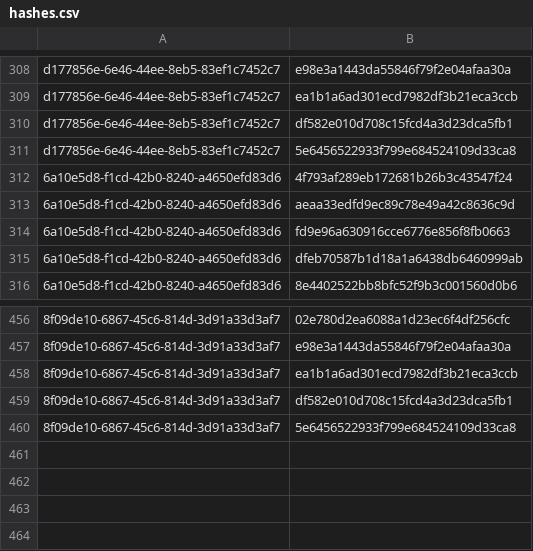
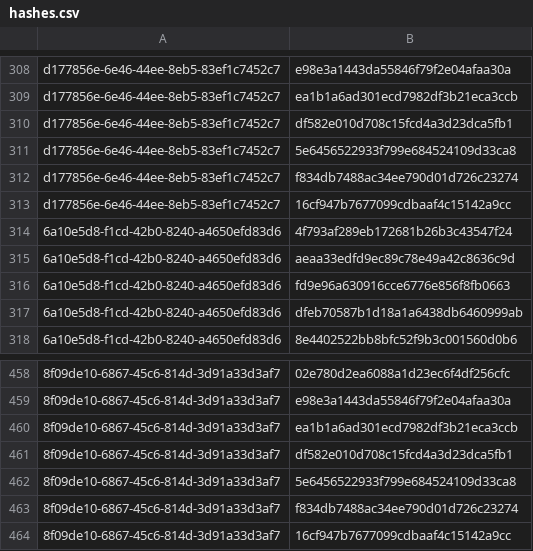
Before and after one commit to RedBlue232/threat-feed-publisher, a CSV file: misp-feed/hashes.csv, drawn as a sheet; only a part is shown, gaps mark what is left out.

Commit message:
chore(misp): refresh feed (3 events) [2026-05-01T13:30Z]

```diff
--- a/misp-feed/hashes.csv
+++ b/misp-feed/hashes.csv
@@ -311,2 +311,4 @@ d177856e-6e46-44ee-8eb5-83ef1c7452c7,df582e010d708c15fcd4a3d23dca5fb1
 d177856e-6e46-44ee-8eb5-83ef1c7452c7,5e6456522933f799e684524109d33ca8
+d177856e-6e46-44ee-8eb5-83ef1c7452c7,f834db7488ac34ee790d01d726c23274
+d177856e-6e46-44ee-8eb5-83ef1c7452c7,16cf947b7677099cdbaaf4c15142a9cc
 6a10e5d8-f1cd-42b0-8240-a4650efd83d6,4f793af289eb172681b26b3c43547f24
@@ -460 +462,3 @@ d177856e-6e46-44ee-8eb5-83ef1c7452c7,5e6456522933f799e684524109d33ca8
 8f09de10-6867-45c6-814d-3d91a33d3af7,5e6456522933f799e684524109d33ca8
+8f09de10-6867-45c6-814d-3d91a33d3af7,f834db7488ac34ee790d01d726c23274
+8f09de10-6867-45c6-814d-3d91a33d3af7,16cf947b7677099cdbaaf4c15142a9cc
```
